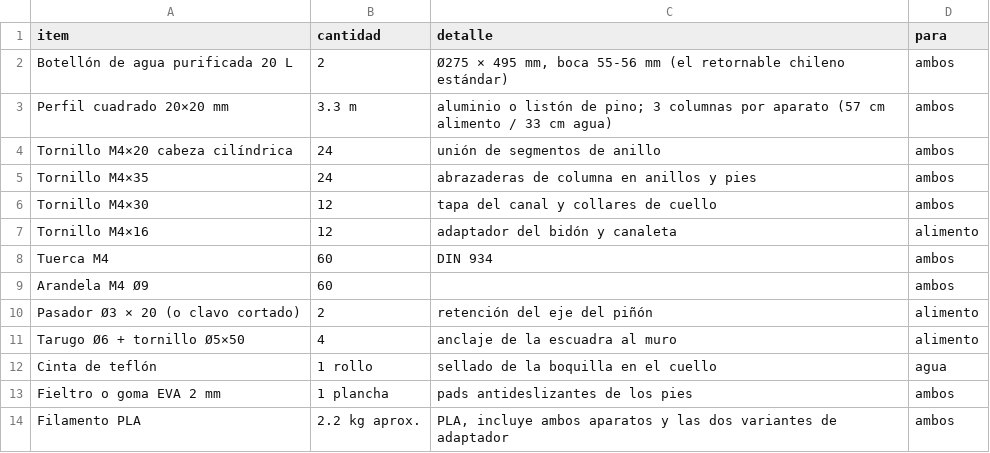
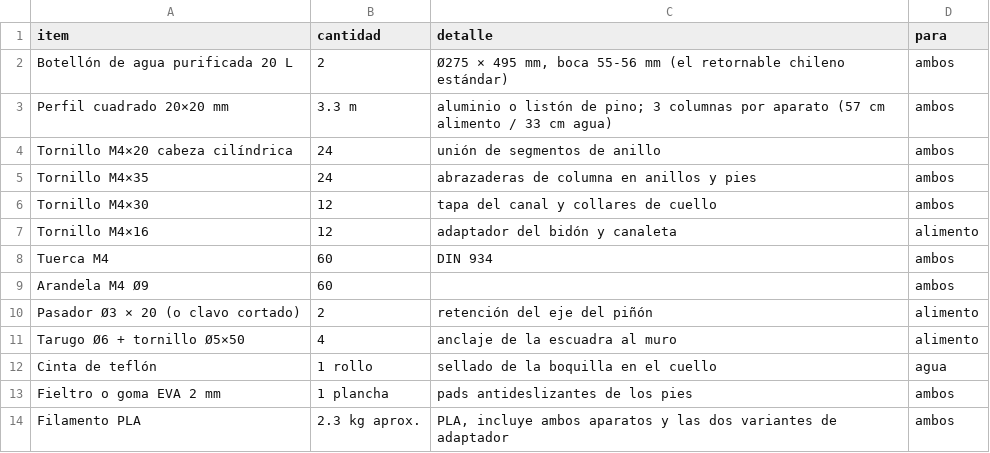
Before and after one commit to contrerassma-eng/3d-generator, a CSV file: projects/YT0101-dispensador-canino/out/COMPRA.csv, drawn as a sheet.

```diff
--- a/projects/YT0101-dispensador-canino/out/COMPRA.csv
+++ b/projects/YT0101-dispensador-canino/out/COMPRA.csv
@@ -13,2 +13,2 @@ Cinta de teflón,1 rollo,sellado de la boquilla en el cuello,agua
 Fieltro o goma EVA 2 mm,1 plancha,pads antideslizantes de los pies,ambos
-Filamento PLA,2.2 kg aprox.,"PLA, incluye ambos aparatos y las dos variantes de adaptador",ambos
+Filamento PLA,2.3 kg aprox.,"PLA, incluye ambos aparatos y las dos variantes de adaptador",ambos
```
Also changed, not shown: projects/YT0101-dispensador-canino/out/LISTA_IMPRESION.csv, 52 other files.
